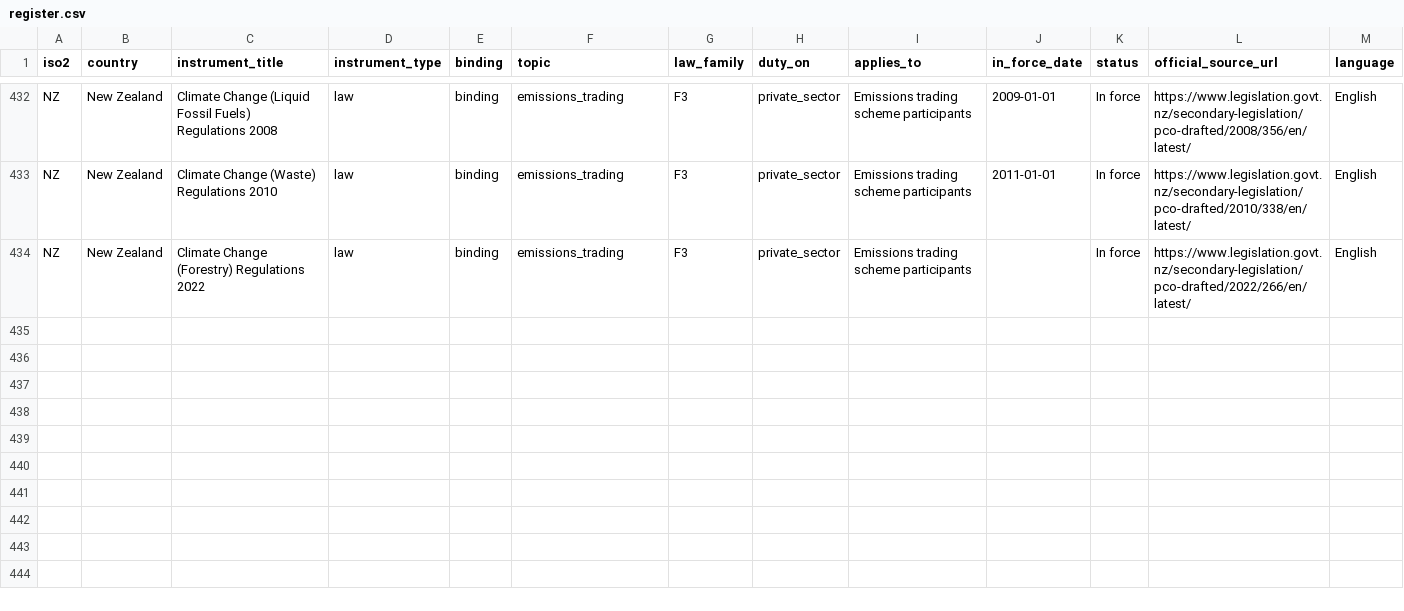
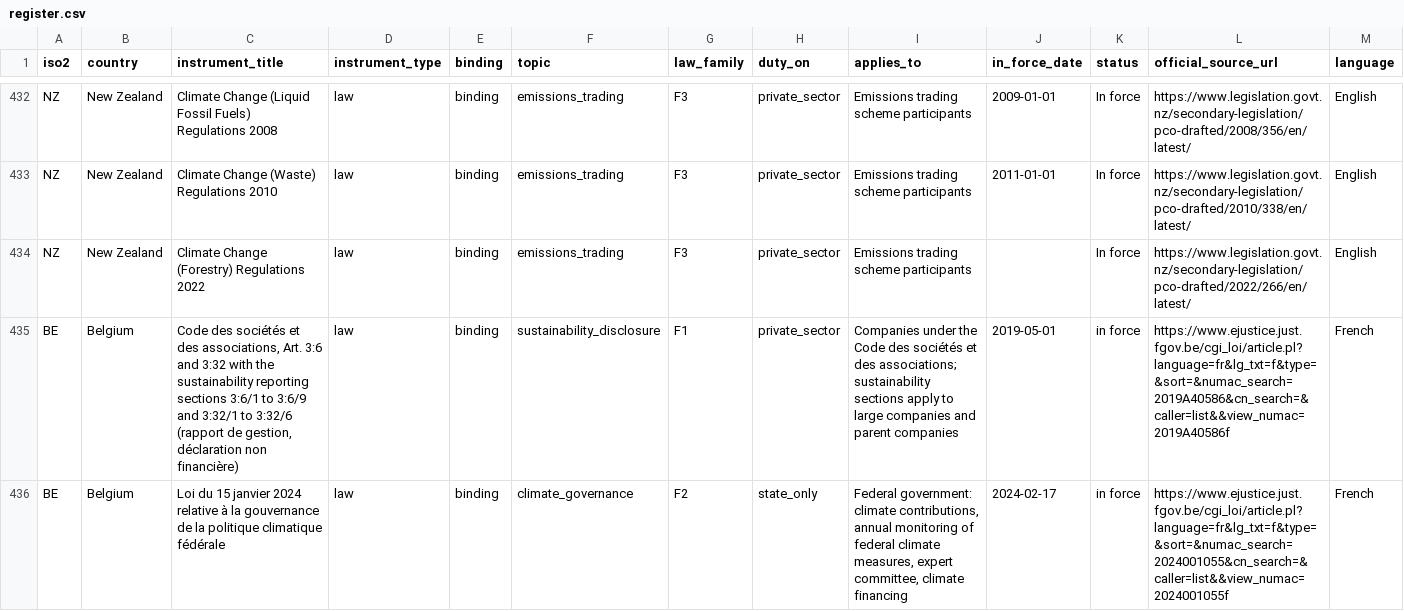
Before and after one commit to GoCarbonTracker-Hq/global-esg-law, a CSV file: register/register.csv, drawn as a sheet; only a part is shown, gaps mark what is left out; rows hold the shown columns only; the diff covers the shown part only; the diff names each change by its address in the sheet, - before the commit and + after, or states it on an @@ line.

```diff
--- a/register/register.csv
+++ b/register/register.csv
+row 435: BE | Belgium | Code des sociétés et des associations, Art. 3:6 and 3:32 with the sustainability reporting sections 3:6/1 to 3:6/9 and 3:32/1 to 3:32/6 (rapport de gestion, déclaration non financière) | law | binding | sustainability_disclosure | F1 | private_sector | Companies under the Code des sociétés et des associations; sustainability sections apply to large companies and parent companies | 2019-05-01 | in force | https://www.ejustice.just.fgov.be/cgi_loi/article.pl?language=fr&lg_txt=f&type=&sort=&numac_search=2019A40586&cn_search=&caller=list&&view_numac=2019A40586f | French
+row 436: BE | Belgium | Loi du 15 janvier 2024 relative à la gouvernance de la politique climatique fédérale | law | binding | climate_governance | F2 | state_only | Federal government: climate contributions, annual monitoring of federal climate measures, expert committee, climate financing | 2024-02-17 | in force | https://www.ejustice.just.fgov.be/cgi_loi/article.pl?language=fr&lg_txt=f&type=&sort=&numac_search=2024001055&cn_search=&caller=list&&view_numac=2024001055f | French
```
Also changed, not shown: 5 added rows and 1 edited cell elsewhere in this file, sources/licence-table.csv, 13 other files.
